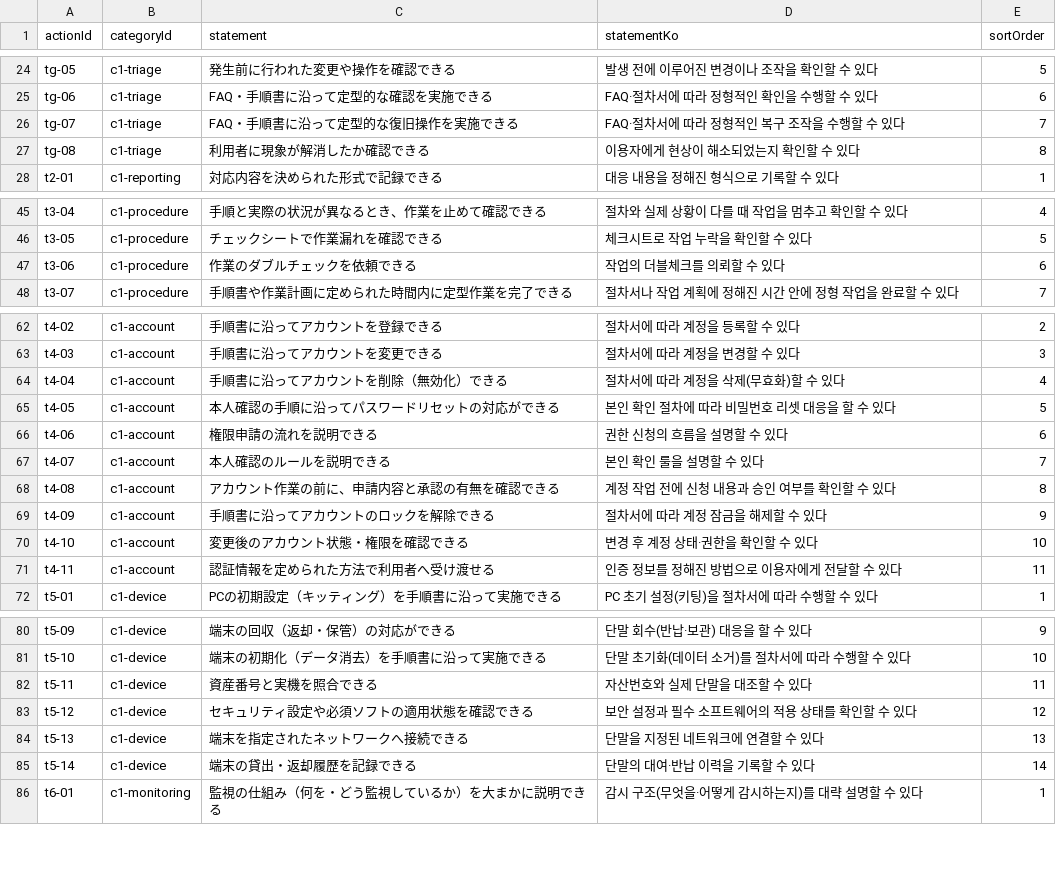
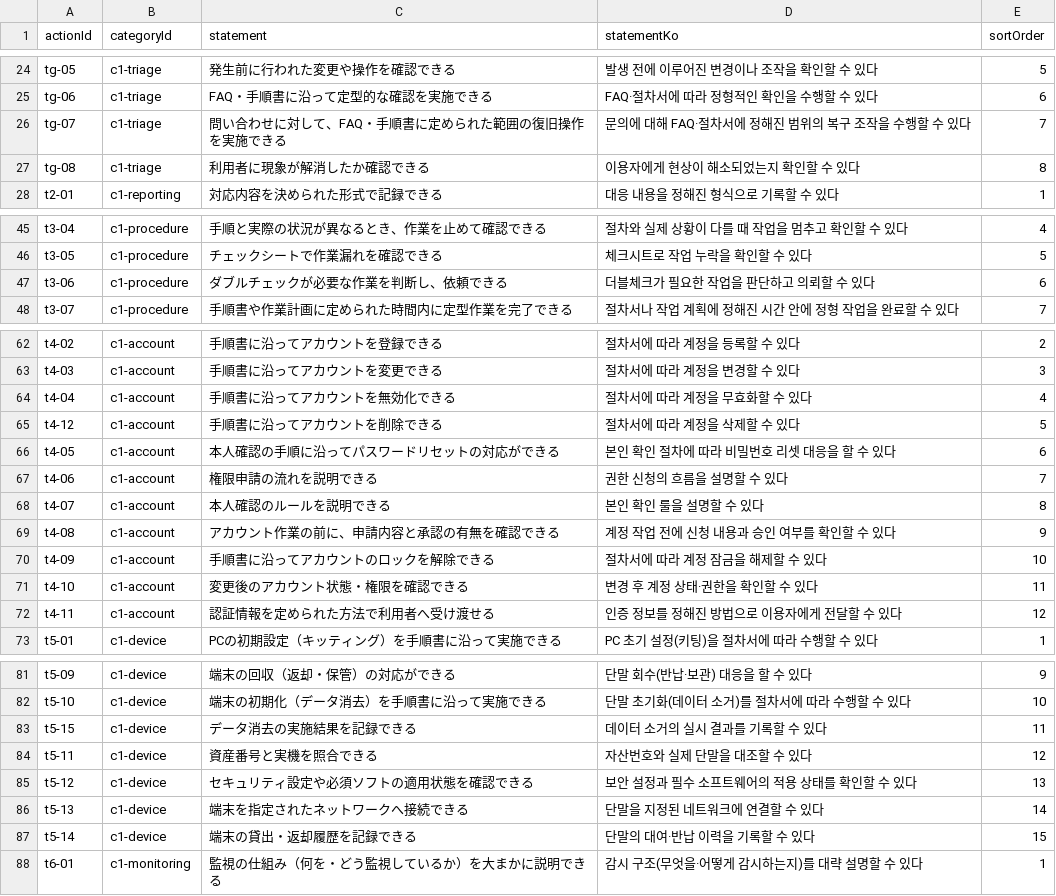
Before and after one commit to pletech/career-v2, a CSV file: public/data/actions.csv, drawn as a sheet; only a part is shown, gaps mark what is left out; the diff covers the shown part only.

```diff
--- a/public/data/actions.csv
+++ b/public/data/actions.csv
@@ -25,3 +25,3 @@ tg-05,c1-triage,発生前に行われた変更や操作を確認できる,발생
 tg-06,c1-triage,FAQ・手順書に沿って定型的な確認を実施できる,FAQ·절차서에 따라 정형적인 확인을 수행할 수 있다,6
-tg-07,c1-triage,FAQ・手順書に沿って定型的な復旧操作を実施できる,FAQ·절차서에 따라 정형적인 복구 조작을 수행할 수 있다,7
+tg-07,c1-triage,問い合わせに対して、FAQ・手順書に定められた範囲の復旧操作を実施できる,문의에 대해 FAQ·절차서에 정해진 범위의 복구 조작을 수행할 수 있다,7
 tg-08,c1-triage,利用者に現象が解消したか確認できる,이용자에게 현상이 해소되었는지 확인할 수 있다,8
@@ -46,3 +46,3 @@ t3-04,c1-procedure,手順と実際の状況が異なるとき、作業を止め
 t3-05,c1-procedure,チェックシートで作業漏れを確認できる,체크시트로 작업 누락을 확인할 수 있다,5
-t3-06,c1-procedure,作業のダブルチェックを依頼できる,작업의 더블체크를 의뢰할 수 있다,6
+t3-06,c1-procedure,ダブルチェックが必要な作業を判断し、依頼できる,더블체크가 필요한 작업을 판단하고 의뢰할 수 있다,6
 t3-07,c1-procedure,手順書や作業計画に定められた時間内に定型作業を完了できる,절차서나 작업 계획에 정해진 시간 안에 정형 작업을 완료할 수 있다,7
@@ -63,10 +63,11 @@ t4-02,c1-account,手順書に沿ってアカウントを登録できる,절차
 t4-03,c1-account,手順書に沿ってアカウントを変更できる,절차서에 따라 계정을 변경할 수 있다,3
-t4-04,c1-account,手順書に沿ってアカウントを削除（無効化）できる,절차서에 따라 계정을 삭제(무효화)할 수 있다,4
-t4-05,c1-account,本人確認の手順に沿ってパスワードリセットの対応ができる,본인 확인 절차에 따라 비밀번호 리셋 대응을 할 수 있다,5
-t4-06,c1-account,権限申請の流れを説明できる,권한 신청의 흐름을 설명할 수 있다,6
-t4-07,c1-account,本人確認のルールを説明できる,본인 확인 룰을 설명할 수 있다,7
-t4-08,c1-account,アカウント作業の前に、申請内容と承認の有無を確認できる,계정 작업 전에 신청 내용과 승인 여부를 확인할 수 있다,8
-t4-09,c1-account,手順書に沿ってアカウントのロックを解除できる,절차서에 따라 계정 잠금을 해제할 수 있다,9
-t4-10,c1-account,変更後のアカウント状態・権限を確認できる,변경 후 계정 상태·권한을 확인할 수 있다,10
-t4-11,c1-account,認証情報を定められた方法で利用者へ受け渡せる,인증 정보를 정해진 방법으로 이용자에게 전달할 수 있다,11
+t4-04,c1-account,手順書に沿ってアカウントを無効化できる,절차서에 따라 계정을 무효화할 수 있다,4
+t4-12,c1-account,手順書に沿ってアカウントを削除できる,절차서에 따라 계정을 삭제할 수 있다,5
+t4-05,c1-account,本人確認の手順に沿ってパスワードリセットの対応ができる,본인 확인 절차에 따라 비밀번호 리셋 대응을 할 수 있다,6
+t4-06,c1-account,権限申請の流れを説明できる,권한 신청의 흐름을 설명할 수 있다,7
+t4-07,c1-account,本人確認のルールを説明できる,본인 확인 룰을 설명할 수 있다,8
+t4-08,c1-account,アカウント作業の前に、申請内容と承認の有無を確認できる,계정 작업 전에 신청 내용과 승인 여부를 확인할 수 있다,9
+t4-09,c1-account,手順書に沿ってアカウントのロックを解除できる,절차서에 따라 계정 잠금을 해제할 수 있다,10
+t4-10,c1-account,変更後のアカウント状態・権限を確認できる,변경 후 계정 상태·권한을 확인할 수 있다,11
+t4-11,c1-account,認証情報を定められた方法で利用者へ受け渡せる,인증 정보를 정해진 방법으로 이용자에게 전달할 수 있다,12
 t5-01,c1-device,PCの初期設定（キッティング）を手順書に沿って実施できる,PC 초기 설정(키팅)을 절차서에 따라 수행할 수 있다,1
@@ -81,6 +82,7 @@ t5-09,c1-device,端末の回収（返却・保管）の対応ができる,단말
 t5-10,c1-device,端末の初期化（データ消去）を手順書に沿って実施できる,단말 초기화(데이터 소거)를 절차서에 따라 수행할 수 있다,10
-t5-11,c1-device,資産番号と実機を照合できる,자산번호와 실제 단말을 대조할 수 있다,11
-t5-12,c1-device,セキュリティ設定や必須ソフトの適用状態を確認できる,보안 설정과 필수 소프트웨어의 적용 상태를 확인할 수 있다,12
-t5-13,c1-device,端末を指定されたネットワークへ接続できる,단말을 지정된 네트워크에 연결할 수 있다,13
-t5-14,c1-device,端末の貸出・返却履歴を記録できる,단말의 대여·반납 이력을 기록할 수 있다,14
+t5-15,c1-device,データ消去の実施結果を記録できる,데이터 소거의 실시 결과를 기록할 수 있다,11
+t5-11,c1-device,資産番号と実機を照合できる,자산번호와 실제 단말을 대조할 수 있다,12
+t5-12,c1-device,セキュリティ設定や必須ソフトの適用状態を確認できる,보안 설정과 필수 소프트웨어의 적용 상태를 확인할 수 있다,13
+t5-13,c1-device,端末を指定されたネットワークへ接続できる,단말을 지정된 네트워크에 연결할 수 있다,14
+t5-14,c1-device,端末の貸出・返却履歴を記録できる,단말의 대여·반납 이력을 기록할 수 있다,15
 t6-01,c1-monitoring,監視の仕組み（何を・どう監視しているか）を大まかに説明できる,감시 구조(무엇을·어떻게 감시하는지)를 대략 설명할 수 있다,1
```
Also changed, not shown: 2 edited cells elsewhere in this file.
